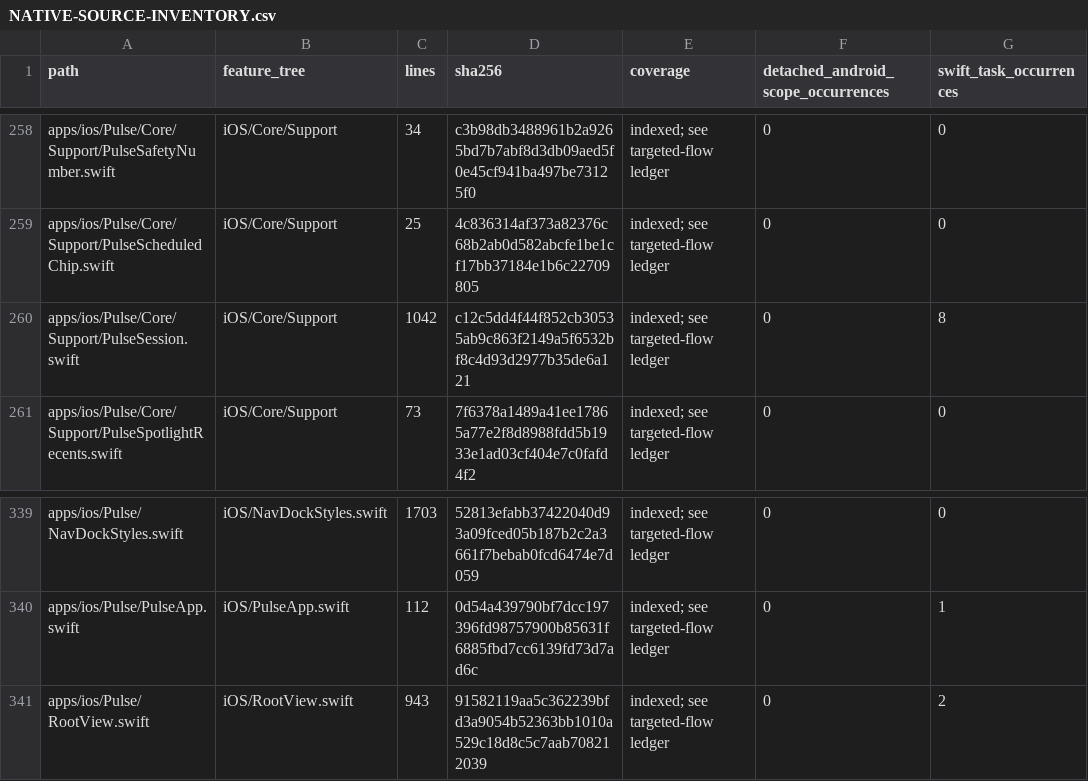
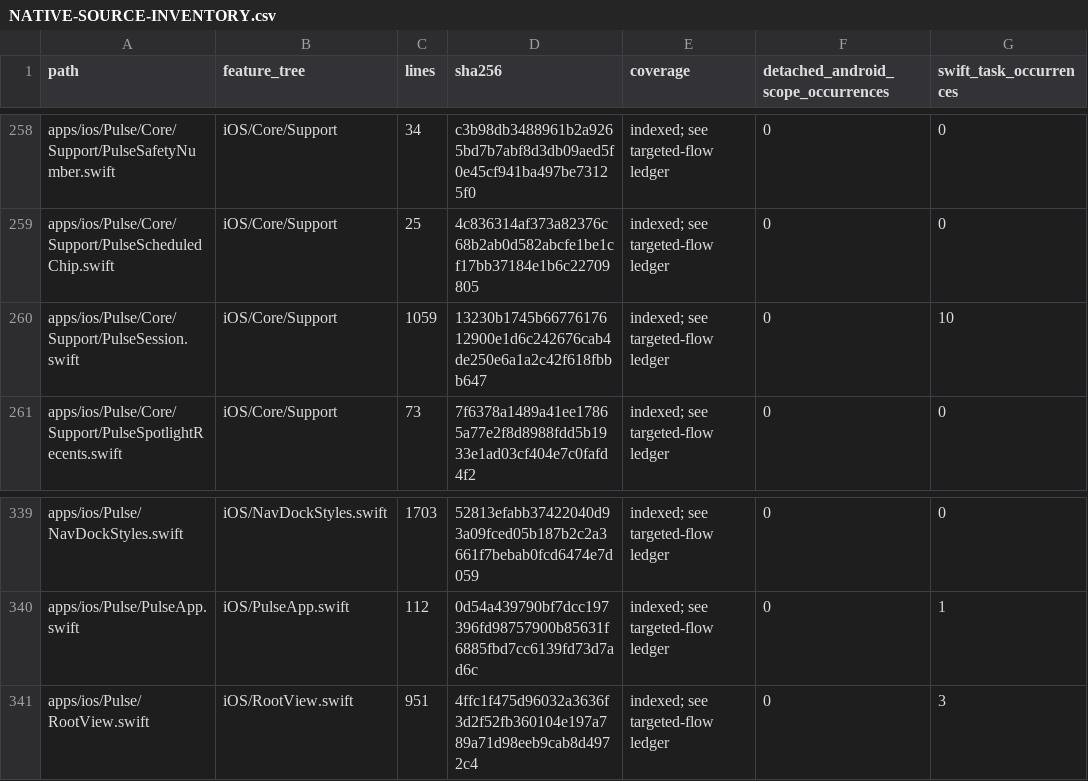
Before and after one commit to GrapseeAgency/the-mystrious-chat-app, a CSV file: docs/NATIVE-SOURCE-INVENTORY.csv, drawn as a sheet; only a part is shown, gaps mark what is left out; the diff names each change by its address in the sheet, - before the commit and + after, or states it on an @@ line.

Commit message:
Consume Swift navigation publications without reentrant replay or lost newer routes
Co-authored-by: arena-agent <297053741+arena-agent@users.noreply.github.com>

```diff
--- a/docs/NATIVE-SOURCE-INVENTORY.csv
+++ b/docs/NATIVE-SOURCE-INVENTORY.csv
-C260 (lines): 1042
+C260 (lines): 1059
-D260 (sha256): c12c5dd4f44f852cb30535ab9c863f2149a5f6532bf8c4d93d2977b35de6a121
+D260 (sha256): 13230b1745b6677617612900e1d6c242676cab4de250e6a1a2c42f618fbbb647
-G260 (swift_task_occurrences): 8
+G260 (swift_task_occurrences): 10
-C341 (lines): 943
+C341 (lines): 951
-D341 (sha256): 91582119aa5c362239bfd3a9054b52363bb1010a529c18d8c5c7aab708212039
+D341 (sha256): 4ffc1f475d96032a3636f3d2f52fb360104e197a789a71d98eeb9cab8d4972c4
-G341 (swift_task_occurrences): 2
+G341 (swift_task_occurrences): 3
```
Also changed, not shown: 4 other files.
